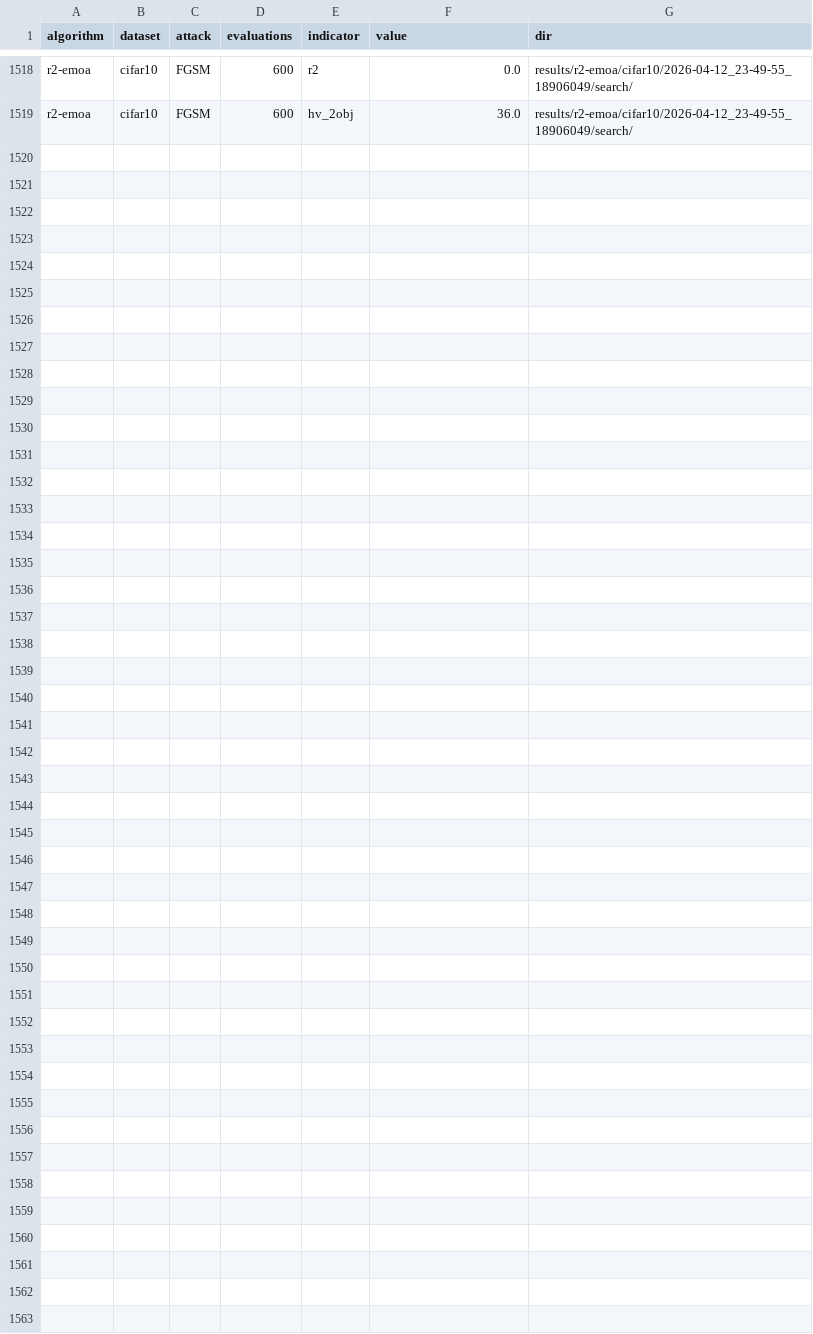
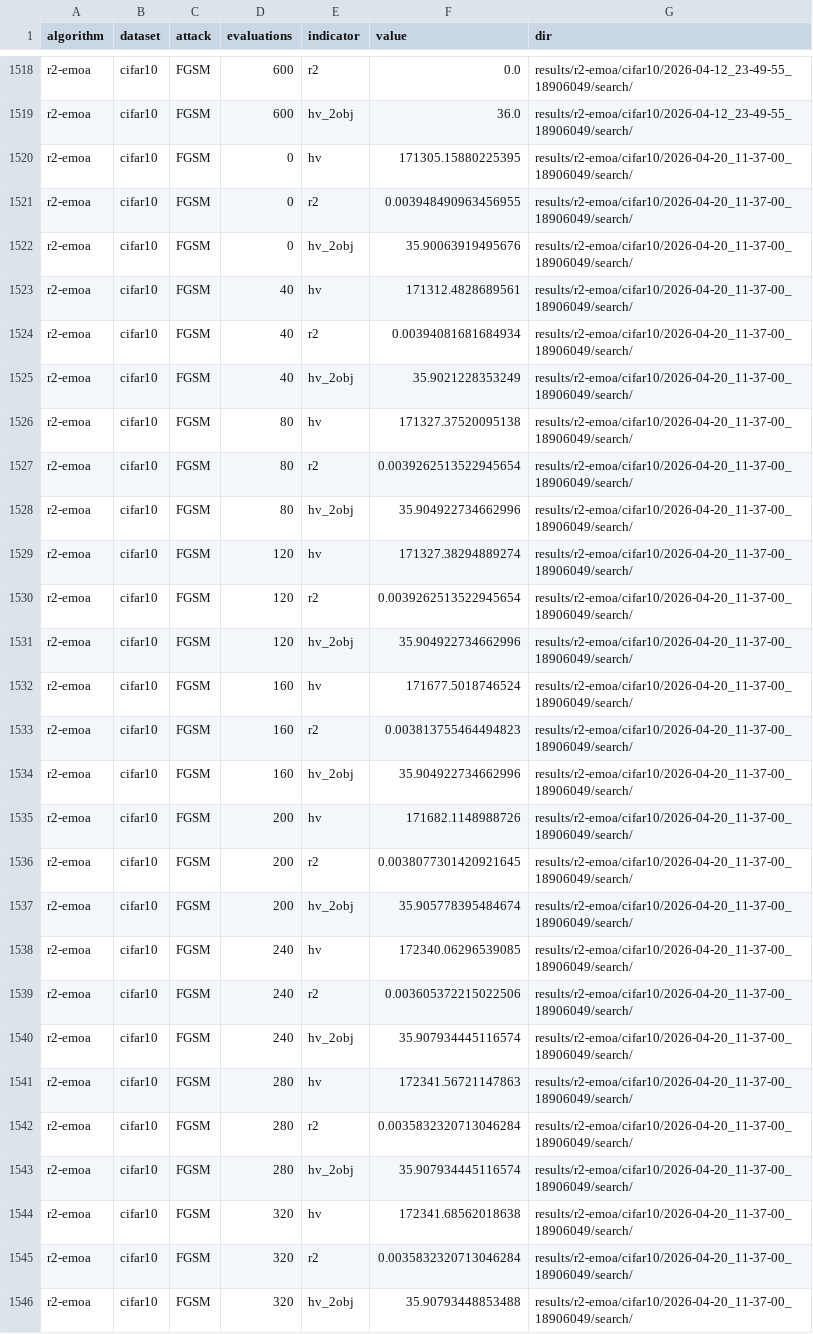
Before and after one commit to rodrigofvc/r2-emoa-rnas, a CSV file: evaluations.csv, drawn as a sheet; only a part is shown, gaps mark what is left out.

Commit message:
added results

```diff
--- a/evaluations.csv
+++ b/evaluations.csv
@@ -1519 +1519,28 @@ r2-emoa,cifar10,FGSM,600,r2,0.0,results/r2-emoa/cifar10/2026-04-12_23-49-55_1890
 r2-emoa,cifar10,FGSM,600,hv_2obj,36.0,results/r2-emoa/cifar10/2026-04-12_23-49-55_18906049/search/
+r2-emoa,cifar10,FGSM,0,hv,171305.15880225395,results/r2-emoa/cifar10/2026-04-20_11-37-00_18906049/search/
+r2-emoa,cifar10,FGSM,0,r2,0.003948490963456955,results/r2-emoa/cifar10/2026-04-20_11-37-00_18906049/search/
+r2-emoa,cifar10,FGSM,0,hv_2obj,35.90063919495676,results/r2-emoa/cifar10/2026-04-20_11-37-00_18906049/search/
+r2-emoa,cifar10,FGSM,40,hv,171312.4828689561,results/r2-emoa/cifar10/2026-04-20_11-37-00_18906049/search/
+r2-emoa,cifar10,FGSM,40,r2,0.00394081681684934,results/r2-emoa/cifar10/2026-04-20_11-37-00_18906049/search/
+r2-emoa,cifar10,FGSM,40,hv_2obj,35.9021228353249,results/r2-emoa/cifar10/2026-04-20_11-37-00_18906049/search/
+r2-emoa,cifar10,FGSM,80,hv,171327.37520095138,results/r2-emoa/cifar10/2026-04-20_11-37-00_18906049/search/
+r2-emoa,cifar10,FGSM,80,r2,0.0039262513522945654,results/r2-emoa/cifar10/2026-04-20_11-37-00_18906049/search/
+r2-emoa,cifar10,FGSM,80,hv_2obj,35.904922734662996,results/r2-emoa/cifar10/2026-04-20_11-37-00_18906049/search/
+r2-emoa,cifar10,FGSM,120,hv,171327.38294889274,results/r2-emoa/cifar10/2026-04-20_11-37-00_18906049/search/
+r2-emoa,cifar10,FGSM,120,r2,0.0039262513522945654,results/r2-emoa/cifar10/2026-04-20_11-37-00_18906049/search/
+r2-emoa,cifar10,FGSM,120,hv_2obj,35.904922734662996,results/r2-emoa/cifar10/2026-04-20_11-37-00_18906049/search/
+r2-emoa,cifar10,FGSM,160,hv,171677.5018746524,results/r2-emoa/cifar10/2026-04-20_11-37-00_18906049/search/
+r2-emoa,cifar10,FGSM,160,r2,0.003813755464494823,results/r2-emoa/cifar10/2026-04-20_11-37-00_18906049/search/
+r2-emoa,cifar10,FGSM,160,hv_2obj,35.904922734662996,results/r2-emoa/cifar10/2026-04-20_11-37-00_18906049/search/
+r2-emoa,cifar10,FGSM,200,hv,171682.1148988726,results/r2-emoa/cifar10/2026-04-20_11-37-00_18906049/search/
+r2-emoa,cifar10,FGSM,200,r2,0.0038077301420921645,results/r2-emoa/cifar10/2026-04-20_11-37-00_18906049/search/
+r2-emoa,cifar10,FGSM,200,hv_2obj,35.905778395484674,results/r2-emoa/cifar10/2026-04-20_11-37-00_18906049/search/
+r2-emoa,cifar10,FGSM,240,hv,172340.06296539085,results/r2-emoa/cifar10/2026-04-20_11-37-00_18906049/search/
+r2-emoa,cifar10,FGSM,240,r2,0.003605372215022506,results/r2-emoa/cifar10/2026-04-20_11-37-00_18906049/search/
+r2-emoa,cifar10,FGSM,240,hv_2obj,35.907934445116574,results/r2-emoa/cifar10/2026-04-20_11-37-00_18906049/search/
+r2-emoa,cifar10,FGSM,280,hv,172341.56721147863,results/r2-emoa/cifar10/2026-04-20_11-37-00_18906049/search/
+r2-emoa,cifar10,FGSM,280,r2,0.0035832320713046284,results/r2-emoa/cifar10/2026-04-20_11-37-00_18906049/search/
+r2-emoa,cifar10,FGSM,280,hv_2obj,35.907934445116574,results/r2-emoa/cifar10/2026-04-20_11-37-00_18906049/search/
+r2-emoa,cifar10,FGSM,320,hv,172341.68562018638,results/r2-emoa/cifar10/2026-04-20_11-37-00_18906049/search/
+r2-emoa,cifar10,FGSM,320,r2,0.0035832320713046284,results/r2-emoa/cifar10/2026-04-20_11-37-00_18906049/search/
+r2-emoa,cifar10,FGSM,320,hv_2obj,35.90793448853488,results/r2-emoa/cifar10/2026-04-20_11-37-00_18906049/search/
```
Also changed, not shown: 7 other files.
